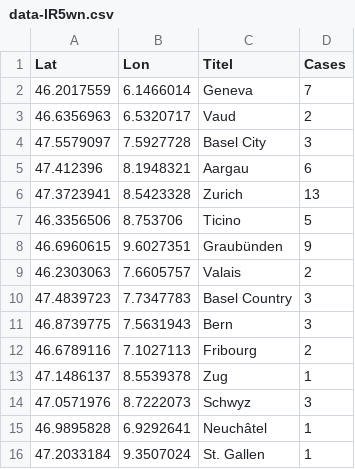
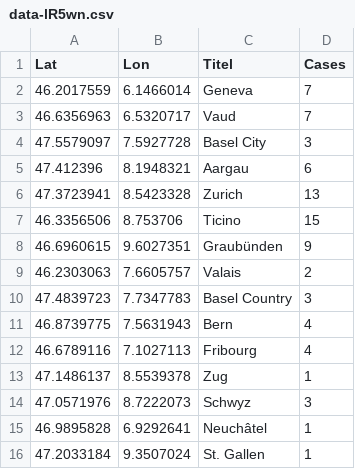
Before and after one commit to Meuss/contagion-coronavirus, a CSV file: src/assets/data-lR5wn.csv, drawn as a sheet.

```diff
--- a/src/assets/data-lR5wn.csv
+++ b/src/assets/data-lR5wn.csv
@@ -2,3 +2,3 @@ Lat,Lon,Titel,Cases
 46.2017559,6.1466014,Geneva,7
-46.6356963,6.5320717,Vaud,2
+46.6356963,6.5320717,Vaud,7
 47.5579097,7.5927728,Basel City,3
@@ -6,3 +6,3 @@ Lat,Lon,Titel,Cases
 47.3723941,8.5423328,Zurich,13
-46.3356506,8.753706,Ticino,5
+46.3356506,8.753706,Ticino,15
 46.6960615,9.6027351,Graubünden,9
@@ -10,4 +10,4 @@ Lat,Lon,Titel,Cases
 47.4839723,7.7347783,Basel Country,3
-46.8739775,7.5631943,Bern,3
-46.6789116,7.1027113,Fribourg,2
+46.8739775,7.5631943,Bern,4
+46.6789116,7.1027113,Fribourg,4
 47.1486137,8.5539378,Zug,1
```
Also changed, not shown: 5 other files.
